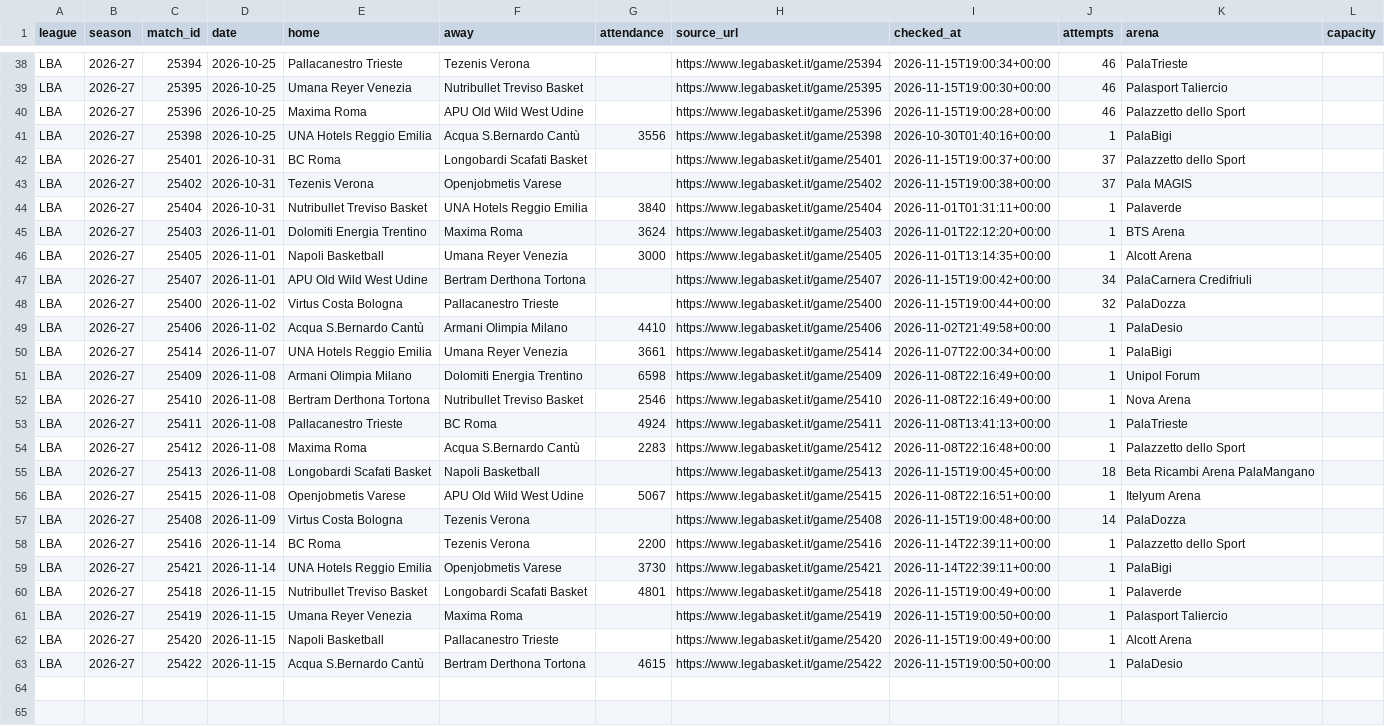
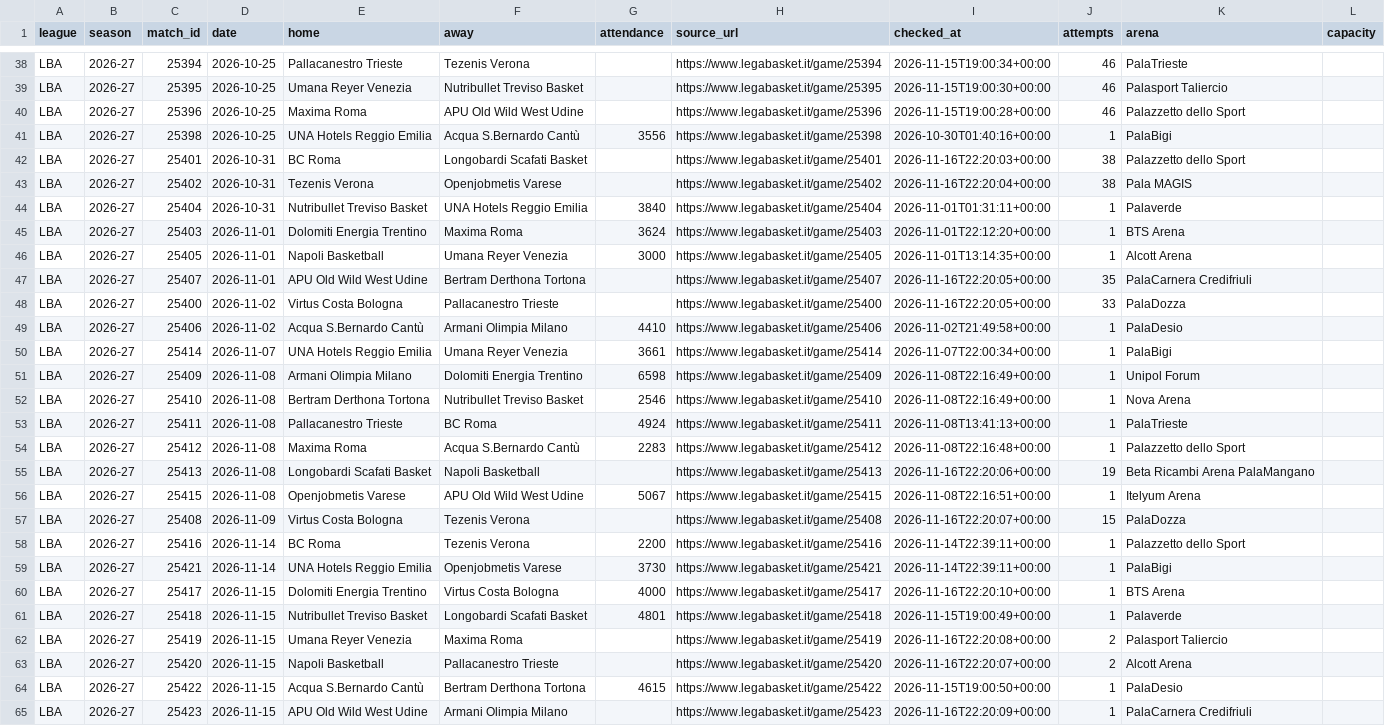
Before and after one commit to andriuspanama/ACBattendance, a CSV file: data/ita/matches.csv, drawn as a sheet; only a part is shown, gaps mark what is left out.

```diff
--- a/data/ita/matches.csv
+++ b/data/ita/matches.csv
@@ -41,4 +41,4 @@ LBA,2026-27,25396,2026-10-25,Maxima Roma,APU Old Wild West Udine,,https://www.le
 LBA,2026-27,25398,2026-10-25,UNA Hotels Reggio Emilia,Acqua S.Bernardo Cantù,3556,https://www.legabasket.it/game/25398,2026-10-30T01:40:16+00:00,1,PalaBigi,
-LBA,2026-27,25401,2026-10-31,BC Roma,Longobardi Scafati Basket,,https://www.legabasket.it/game/25401,2026-11-15T19:00:37+00:00,37,Palazzetto dello Sport,
-LBA,2026-27,25402,2026-10-31,Tezenis Verona,Openjobmetis Varese,,https://www.legabasket.it/game/25402,2026-11-15T19:00:38+00:00,37,Pala MAGIS,
+LBA,2026-27,25401,2026-10-31,BC Roma,Longobardi Scafati Basket,,https://www.legabasket.it/game/25401,2026-11-16T22:20:03+00:00,38,Palazzetto dello Sport,
+LBA,2026-27,25402,2026-10-31,Tezenis Verona,Openjobmetis Varese,,https://www.legabasket.it/game/25402,2026-11-16T22:20:04+00:00,38,Pala MAGIS,
 LBA,2026-27,25404,2026-10-31,Nutribullet Treviso Basket,UNA Hotels Reggio Emilia,3840,https://www.legabasket.it/game/25404,2026-11-01T01:31:11+00:00,1,Palaverde,
@@ -46,4 +46,4 @@ LBA,2026-27,25403,2026-11-01,Dolomiti Energia Trentino,Maxima Roma,3624,https://
 LBA,2026-27,25405,2026-11-01,Napoli Basketball,Umana Reyer Venezia,3000,https://www.legabasket.it/game/25405,2026-11-01T13:14:35+00:00,1,Alcott Arena,
-LBA,2026-27,25407,2026-11-01,APU Old Wild West Udine,Bertram Derthona Tortona,,https://www.legabasket.it/game/25407,2026-11-15T19:00:42+00:00,34,PalaCarnera Credifriuli,
-LBA,2026-27,25400,2026-11-02,Virtus Costa Bologna,Pallacanestro Trieste,,https://www.legabasket.it/game/25400,2026-11-15T19:00:44+00:00,32,PalaDozza,
+LBA,2026-27,25407,2026-11-01,APU Old Wild West Udine,Bertram Derthona Tortona,,https://www.legabasket.it/game/25407,2026-11-16T22:20:05+00:00,35,PalaCarnera Credifriuli,
+LBA,2026-27,25400,2026-11-02,Virtus Costa Bologna,Pallacanestro Trieste,,https://www.legabasket.it/game/25400,2026-11-16T22:20:05+00:00,33,PalaDozza,
 LBA,2026-27,25406,2026-11-02,Acqua S.Bernardo Cantù,Armani Olimpia Milano,4410,https://www.legabasket.it/game/25406,2026-11-02T21:49:58+00:00,1,PalaDesio,
@@ -54,10 +54,12 @@ LBA,2026-27,25411,2026-11-08,Pallacanestro Trieste,BC Roma,4924,https://www.lega
 LBA,2026-27,25412,2026-11-08,Maxima Roma,Acqua S.Bernardo Cantù,2283,https://www.legabasket.it/game/25412,2026-11-08T22:16:48+00:00,1,Palazzetto dello Sport,
-LBA,2026-27,25413,2026-11-08,Longobardi Scafati Basket,Napoli Basketball,,https://www.legabasket.it/game/25413,2026-11-15T19:00:45+00:00,18,Beta Ricambi Arena PalaMangano,
+LBA,2026-27,25413,2026-11-08,Longobardi Scafati Basket,Napoli Basketball,,https://www.legabasket.it/game/25413,2026-11-16T22:20:06+00:00,19,Beta Ricambi Arena PalaMangano,
 LBA,2026-27,25415,2026-11-08,Openjobmetis Varese,APU Old Wild West Udine,5067,https://www.legabasket.it/game/25415,2026-11-08T22:16:51+00:00,1,Itelyum Arena,
-LBA,2026-27,25408,2026-11-09,Virtus Costa Bologna,Tezenis Verona,,https://www.legabasket.it/game/25408,2026-11-15T19:00:48+00:00,14,PalaDozza,
+LBA,2026-27,25408,2026-11-09,Virtus Costa Bologna,Tezenis Verona,,https://www.legabasket.it/game/25408,2026-11-16T22:20:07+00:00,15,PalaDozza,
 LBA,2026-27,25416,2026-11-14,BC Roma,Tezenis Verona,2200,https://www.legabasket.it/game/25416,2026-11-14T22:39:11+00:00,1,Palazzetto dello Sport,
 LBA,2026-27,25421,2026-11-14,UNA Hotels Reggio Emilia,Openjobmetis Varese,3730,https://www.legabasket.it/game/25421,2026-11-14T22:39:11+00:00,1,PalaBigi,
+LBA,2026-27,25417,2026-11-15,Dolomiti Energia Trentino,Virtus Costa Bologna,4000,https://www.legabasket.it/game/25417,2026-11-16T22:20:10+00:00,1,BTS Arena,
 LBA,2026-27,25418,2026-11-15,Nutribullet Treviso Basket,Longobardi Scafati Basket,4801,https://www.legabasket.it/game/25418,2026-11-15T19:00:49+00:00,1,Palaverde,
-LBA,2026-27,25419,2026-11-15,Umana Reyer Venezia,Maxima Roma,,https://www.legabasket.it/game/25419,2026-11-15T19:00:50+00:00,1,Palasport Taliercio,
-LBA,2026-27,25420,2026-11-15,Napoli Basketball,Pallacanestro Trieste,,https://www.legabasket.it/game/25420,2026-11-15T19:00:49+00:00,1,Alcott Arena,
+LBA,2026-27,25419,2026-11-15,Umana Reyer Venezia,Maxima Roma,,https://www.legabasket.it/game/25419,2026-11-16T22:20:08+00:00,2,Palasport Taliercio,
+LBA,2026-27,25420,2026-11-15,Napoli Basketball,Pallacanestro Trieste,,https://www.legabasket.it/game/25420,2026-11-16T22:20:07+00:00,2,Alcott Arena,
 LBA,2026-27,25422,2026-11-15,Acqua S.Bernardo Cantù,Bertram Derthona Tortona,4615,https://www.legabasket.it/game/25422,2026-11-15T19:00:50+00:00,1,PalaDesio,
+LBA,2026-27,25423,2026-11-15,APU Old Wild West Udine,Armani Olimpia Milano,,https://www.legabasket.it/game/25423,2026-11-16T22:20:09+00:00,1,PalaCarnera Credifriuli,
```
Also changed, not shown: data/ita/attendance_averages.csv, data/ita/flashscore/matches.csv, 2 other files.
